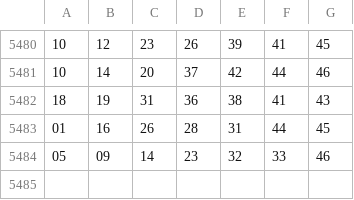
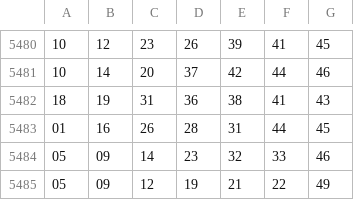
Before and after one commit to rondweb/PythonScriptsBigData, a CSV file: data/dataset/lotomax_latest.csv, drawn as a sheet; only a part is shown, gaps mark what is left out; the diff names each change by its address in the sheet, - before the commit and + after, or states it on an @@ line.

Commit message:
Update lotomax_latest.csv

```diff
--- a/data/dataset/lotomax_latest.csv
+++ b/data/dataset/lotomax_latest.csv
+row 5485: 05 | 09 | 12 | 19 | 21 | 22 | 49
```
